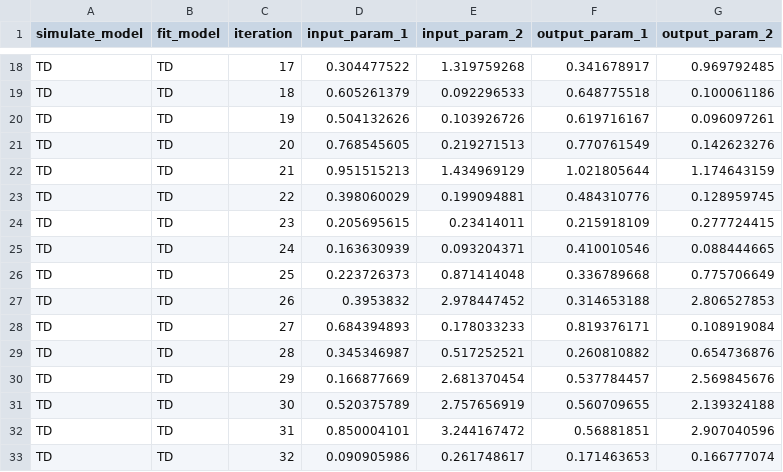
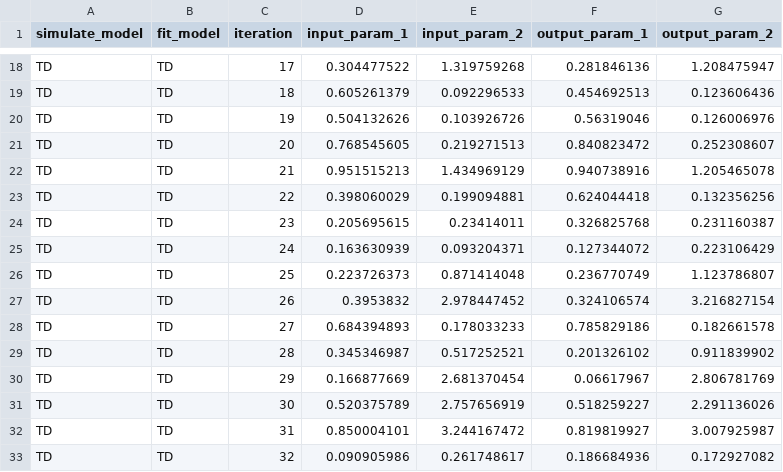
Before and after one commit to yuki-961004/binaryRL, a CSV file: vignettes/demo/OUTPUT/RNN.csv, drawn as a sheet; only a part is shown, gaps mark what is left out; the diff covers the shown part only; the diff names each change by its address in the sheet, - before the commit and + after, or states it on an @@ line.

```diff
--- a/vignettes/demo/OUTPUT/RNN.csv
+++ b/vignettes/demo/OUTPUT/RNN.csv
-F18 (output_param_1): 0.341678917
+F18 (output_param_1): 0.281846136
-G18 (output_param_2): 0.969792485
+G18 (output_param_2): 1.208475947
-F19 (output_param_1): 0.648775518
+F19 (output_param_1): 0.454692513
-G19 (output_param_2): 0.100061186
+G19 (output_param_2): 0.123606436
-F20 (output_param_1): 0.619716167
+F20 (output_param_1): 0.56319046
-G20 (output_param_2): 0.096097261
+G20 (output_param_2): 0.126006976
-F21 (output_param_1): 0.770761549
+F21 (output_param_1): 0.840823472
-G21 (output_param_2): 0.142623276
+G21 (output_param_2): 0.252308607
-F22 (output_param_1): 1.021805644
+F22 (output_param_1): 0.940738916
-G22 (output_param_2): 1.174643159
+G22 (output_param_2): 1.205465078
-F23 (output_param_1): 0.484310776
+F23 (output_param_1): 0.624044418
-G23 (output_param_2): 0.128959745
+G23 (output_param_2): 0.132356256
-F24 (output_param_1): 0.215918109
+F24 (output_param_1): 0.326825768
-G24 (output_param_2): 0.277724415
+G24 (output_param_2): 0.231160387
-F25 (output_param_1): 0.410010546
+F25 (output_param_1): 0.127344072
-G25 (output_param_2): 0.088444665
+G25 (output_param_2): 0.223106429
-F26 (output_param_1): 0.336789668
+F26 (output_param_1): 0.236770749
-G26 (output_param_2): 0.775706649
+G26 (output_param_2): 1.123786807
-F27 (output_param_1): 0.314653188
+F27 (output_param_1): 0.324106574
-G27 (output_param_2): 2.806527853
+G27 (output_param_2): 3.216827154
-F28 (output_param_1): 0.819376171
+F28 (output_param_1): 0.785829186
-G28 (output_param_2): 0.108919084
+G28 (output_param_2): 0.182661578
-F29 (output_param_1): 0.260810882
+F29 (output_param_1): 0.201326102
-G29 (output_param_2): 0.654736876
+G29 (output_param_2): 0.911839902
-F30 (output_param_1): 0.537784457
+F30 (output_param_1): 0.06617967
-G30 (output_param_2): 2.569845676
+G30 (output_param_2): 2.806781769
-F31 (output_param_1): 0.560709655
+F31 (output_param_1): 0.518259227
-G31 (output_param_2): 2.139324188
+G31 (output_param_2): 2.291136026
-F32 (output_param_1): 0.56881851
+F32 (output_param_1): 0.819819927
-G32 (output_param_2): 2.907040596
+G32 (output_param_2): 3.007925987
-F33 (output_param_1): 0.171463653
+F33 (output_param_1): 0.186684936
-G33 (output_param_2): 0.166777074
+G33 (output_param_2): 0.172927082
```
Also changed, not shown: 168 edited cells elsewhere in this file, 54 other files.
